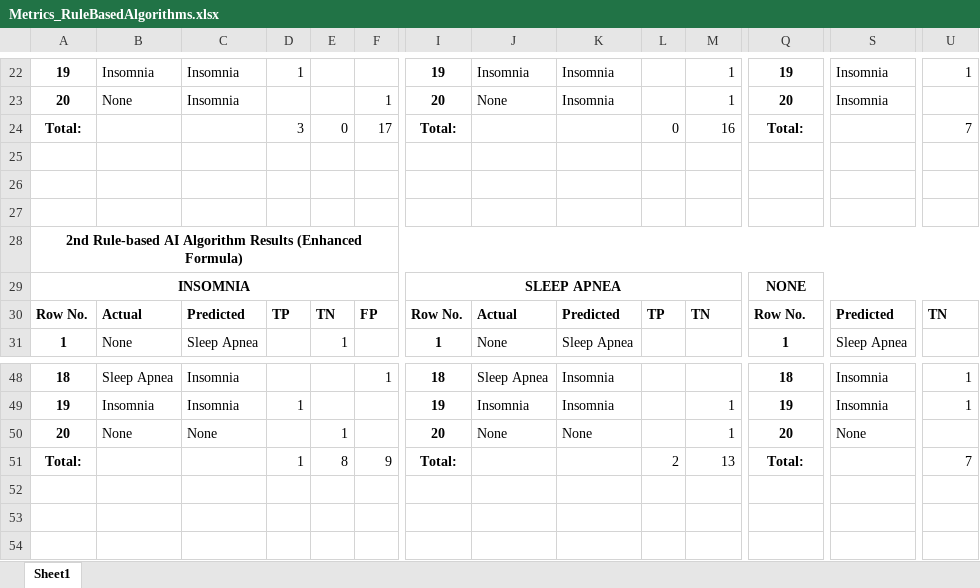
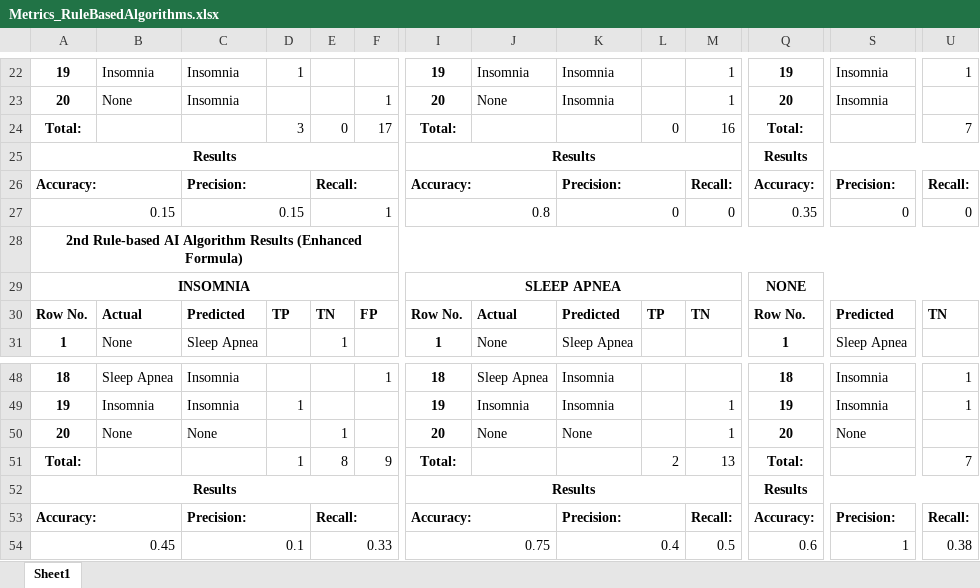
Before and after one commit to PatirAmosaKin/2-Rule-Based-Algorithm-Scientific-Paper---AI-Assessment---CY-L5, an Excel workbook: Metrics_RuleBasedAlgorithms.xlsx, sheet Sheet1, drawn as a sheet; only a part is shown, gaps mark what is left out; values as stored, in another font and other column widths than the file's, no borders; rows hold the shown columns only; the diff names each change by its address in the sheet, - before the commit and + after, or states it on an @@ line.

Commit message:
Add files via upload

```diff
--- a/Metrics_RuleBasedAlgorithms.xlsx (sheet Sheet1)
+++ b/Metrics_RuleBasedAlgorithms.xlsx (sheet Sheet1)
-row 25: (empty)
+row 25: Results |  |  |  |  |  | Results |  |  |  |  | Results
+A25:G25 merged
+I25:O25 merged
+Q25:W25 merged
-row 26: (empty)
+row 26: Accuracy: |  | Precision: |  | Recall: |  | Accuracy: |  | Precision: |  | Recall: | Accuracy: | Precision: | Recall:
+A26:B26 merged
+C26:D26 merged
+E26:F26 merged
+I26:J26 merged
+K26:L26 merged
+M26:N26 merged
+Q26:R26 merged
+S26:T26 merged
+U26:V26 merged
-row 27: (empty)
+row 27: 0.15 |  | 0.15 |  | 1 |  | 0.8 |  | 0 |  | 0 | 0.35 | 0 | 0
+A27:B27 merged
+C27:D27 merged
+E27:F27 merged
+I27:J27 merged
+K27:L27 merged
+M27:N27 merged
+Q27:R27 merged
+S27:T27 merged
+U27:V27 merged
+row 52: Results |  |  |  |  |  | Results |  |  |  |  | Results
+row 53: Accuracy: |  | Precision: |  | Recall: |  | Accuracy: |  | Precision: |  | Recall: | Accuracy: | Precision: | Recall:
+row 54: 0.45 |  | 0.1 |  | 0.33 |  | 0.75 |  | 0.4 |  | 0.5 | 0.6 | 1 | 0.38
```
